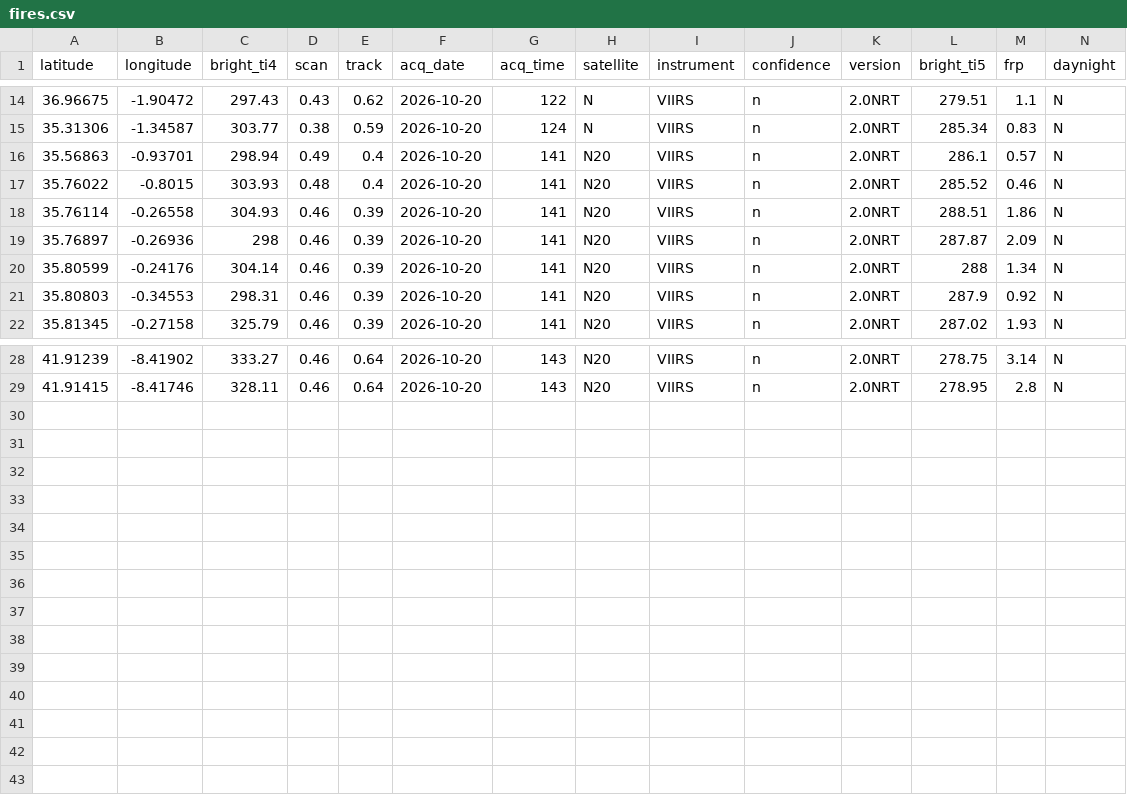
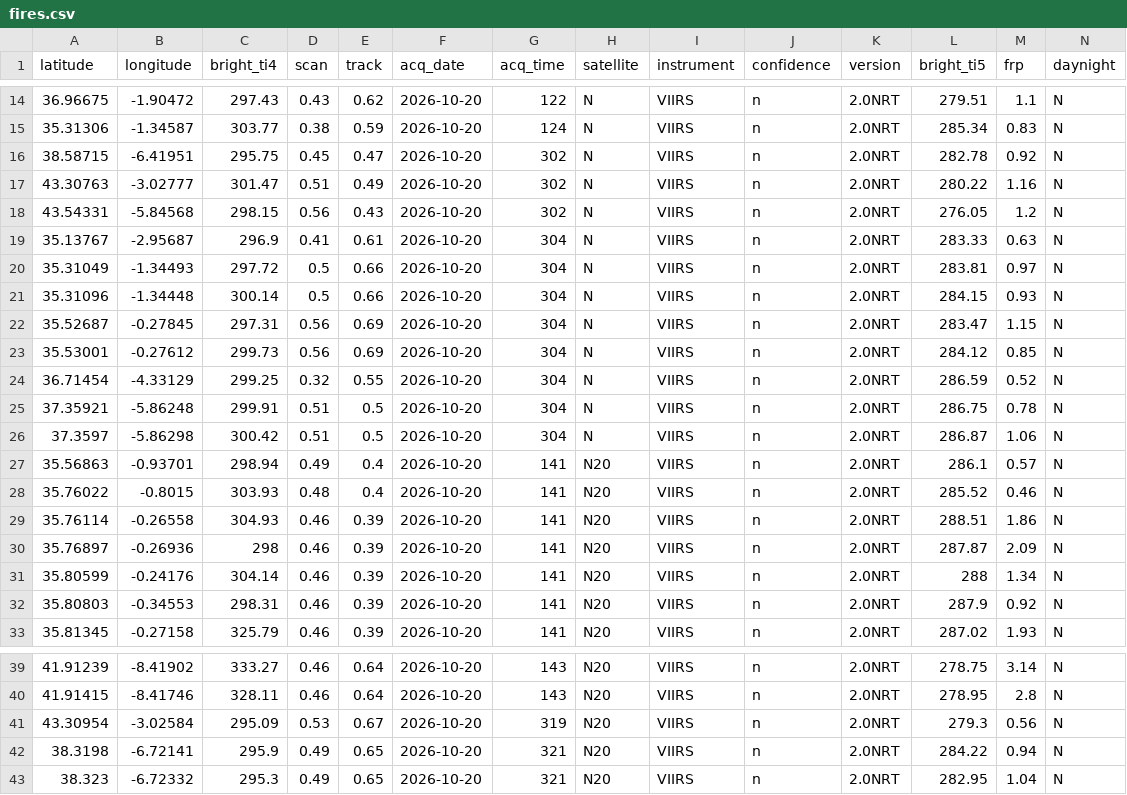
Before and after one commit to andreasolanorosique-lab/Incendios-Espana-v2, a CSV file: fires.csv, drawn as a sheet; only a part is shown, gaps mark what is left out; the diff names each change by its address in the sheet, - before the commit and + after, or states it on an @@ line.

```diff
--- a/fires.csv
+++ b/fires.csv
+row 16: 38.58715 | -6.41951 | 295.75 | 0.45 | 0.47 | 2026-10-20 | 302 | N | VIIRS | n | 2.0NRT | 282.78 | 0.92 | N
+row 17: 43.30763 | -3.02777 | 301.47 | 0.51 | 0.49 | 2026-10-20 | 302 | N | VIIRS | n | 2.0NRT | 280.22 | 1.16 | N
+row 18: 43.54331 | -5.84568 | 298.15 | 0.56 | 0.43 | 2026-10-20 | 302 | N | VIIRS | n | 2.0NRT | 276.05 | 1.2 | N
+row 19: 35.13767 | -2.95687 | 296.9 | 0.41 | 0.61 | 2026-10-20 | 304 | N | VIIRS | n | 2.0NRT | 283.33 | 0.63 | N
+row 20: 35.31049 | -1.34493 | 297.72 | 0.5 | 0.66 | 2026-10-20 | 304 | N | VIIRS | n | 2.0NRT | 283.81 | 0.97 | N
+row 21: 35.31096 | -1.34448 | 300.14 | 0.5 | 0.66 | 2026-10-20 | 304 | N | VIIRS | n | 2.0NRT | 284.15 | 0.93 | N
+row 22: 35.52687 | -0.27845 | 297.31 | 0.56 | 0.69 | 2026-10-20 | 304 | N | VIIRS | n | 2.0NRT | 283.47 | 1.15 | N
+row 23: 35.53001 | -0.27612 | 299.73 | 0.56 | 0.69 | 2026-10-20 | 304 | N | VIIRS | n | 2.0NRT | 284.12 | 0.85 | N
+row 24: 36.71454 | -4.33129 | 299.25 | 0.32 | 0.55 | 2026-10-20 | 304 | N | VIIRS | n | 2.0NRT | 286.59 | 0.52 | N
+row 25: 37.35921 | -5.86248 | 299.91 | 0.51 | 0.5 | 2026-10-20 | 304 | N | VIIRS | n | 2.0NRT | 286.75 | 0.78 | N
+row 26: 37.3597 | -5.86298 | 300.42 | 0.51 | 0.5 | 2026-10-20 | 304 | N | VIIRS | n | 2.0NRT | 286.87 | 1.06 | N
+row 41: 43.30954 | -3.02584 | 295.09 | 0.53 | 0.67 | 2026-10-20 | 319 | N20 | VIIRS | n | 2.0NRT | 279.3 | 0.56 | N
+row 42: 38.3198 | -6.72141 | 295.9 | 0.49 | 0.65 | 2026-10-20 | 321 | N20 | VIIRS | n | 2.0NRT | 284.22 | 0.94 | N
+row 43: 38.323 | -6.72332 | 295.3 | 0.49 | 0.65 | 2026-10-20 | 321 | N20 | VIIRS | n | 2.0NRT | 282.95 | 1.04 | N
```
Also changed, not shown: 1 other file.
